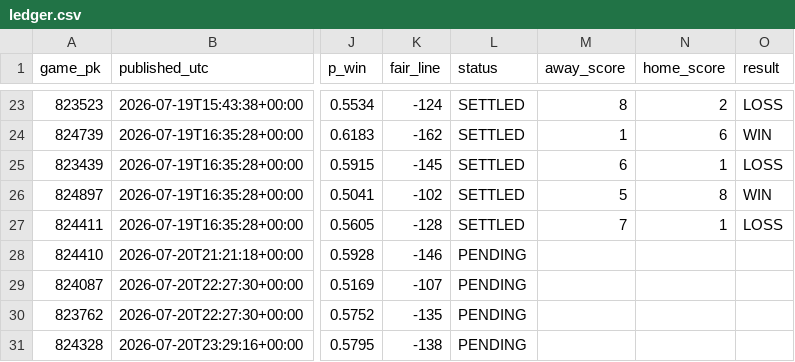
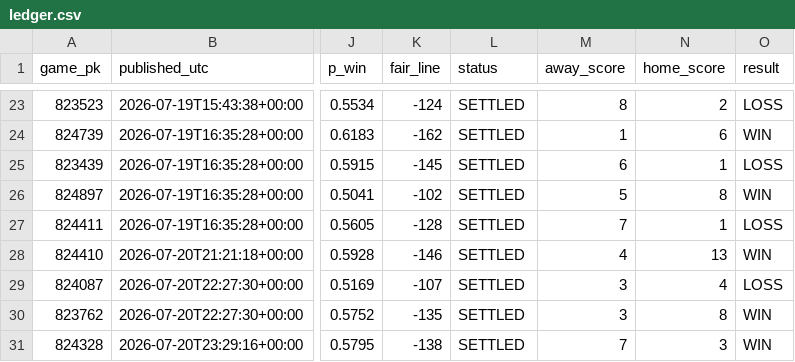
Before and after one commit to 2542609ontarioinc-wq/PickHub, a CSV file: ledger.csv, drawn as a sheet; only a part is shown, gaps mark what is left out; the diff names each change by its address in the sheet, - before the commit and + after, or states it on an @@ line.

```diff
--- a/ledger.csv
+++ b/ledger.csv
-L28:L31 (status): PENDING
+L28:L31 (status): SETTLED
-M28 (away_score): (empty)
+M28 (away_score): 4
-N28 (home_score): (empty)
+N28 (home_score): 13
-O28 (result): (empty)
+O28 (result): WIN
-M29:M30 (away_score): (empty)
+M29:M30 (away_score): 3
-N29 (home_score): (empty)
+N29 (home_score): 4
-O29 (result): (empty)
+O29 (result): LOSS
-N30 (home_score): (empty)
+N30 (home_score): 8
-O30:O31 (result): (empty)
+O30:O31 (result): WIN
-M31 (away_score): (empty)
+M31 (away_score): 7
-N31 (home_score): (empty)
+N31 (home_score): 3
```
Also changed, not shown: games.csv, 2 other files.
